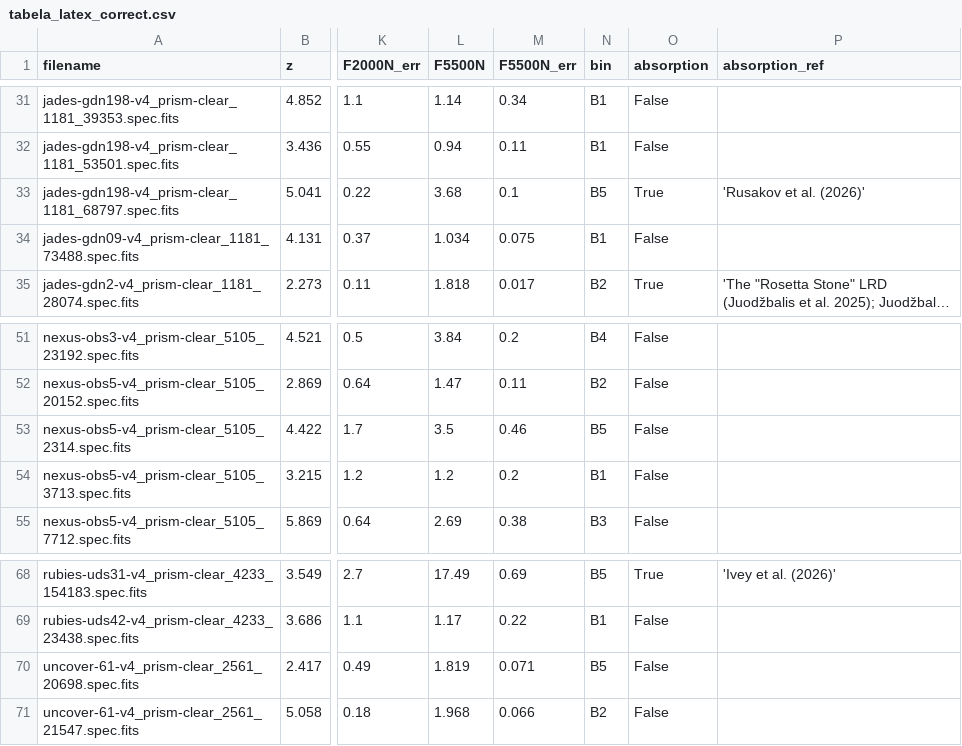
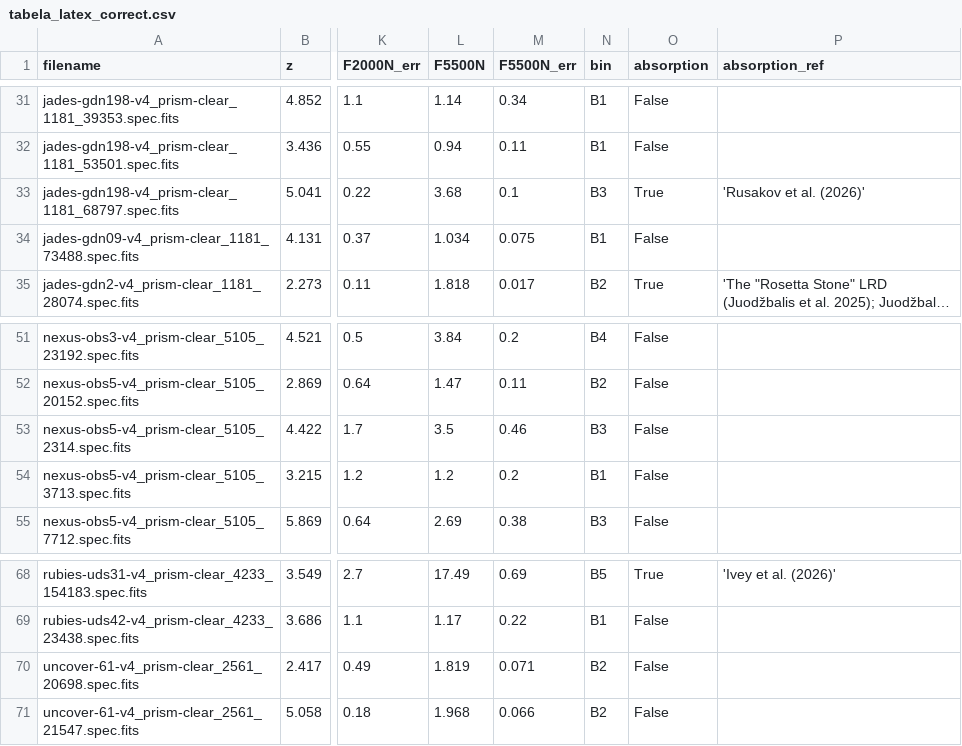
Before and after one commit to brunalcaraujo/LRDs, a CSV file: tabela_latex_correct.csv, drawn as a sheet; only a part is shown, gaps mark what is left out; long unchanged cells end in …; the diff names each change by its address in the sheet, - before the commit and + after, or states it on an @@ line.

```diff
--- a/tabela_latex_correct.csv
+++ b/tabela_latex_correct.csv
-N33 (bin): B5
+N33 (bin): B3
-N53 (bin): B5
+N53 (bin): B3
-N70 (bin): B5
+N70 (bin): B2
```
Also changed, not shown: 4 other files.
